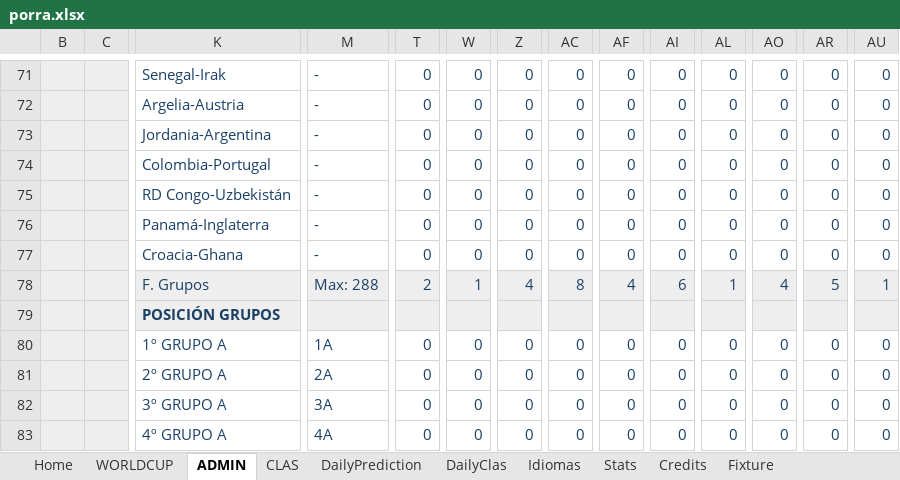
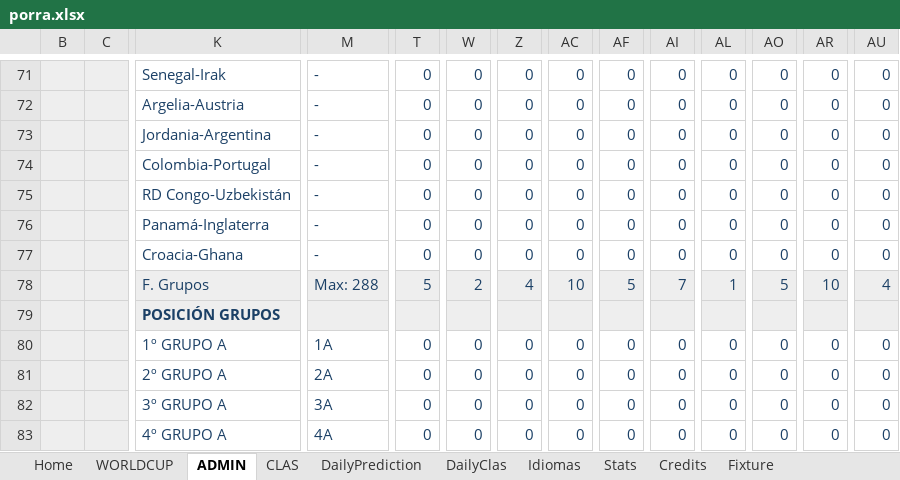
Before and after one commit to metaporramundial2026/porra, an Excel workbook: porra.xlsx, sheet ADMIN, drawn as a sheet; only a part is shown, gaps mark what is left out; values as stored, in another font and other column widths than the file's, no borders; conditional formats not drawn; removed rows and columns are numbered as before the commit, all else as after; rows hold the shown columns only; the diff covers the shown part only; the diff names each change by its address in the sheet, - before the commit and + after, or states it on an @@ line.

```diff
--- a/porra.xlsx (sheet ADMIN)
+++ b/porra.xlsx (sheet ADMIN)
-row 78:  |  | F. Grupos | Max: 288 | 2 | 1 | 4 | 8 | 4 | 6 | 1 | 4 | 5 | 1
+row 78:  |  | F. Grupos | Max: 288 | 5 | 2 | 4 | 10 | 5 | 7 | 1 | 5 | 10 | 4
```
Also changed, not shown: 4 added rows, 4 removed rows and 35 edited cells elsewhere in this sheet, sheet CLAS, sheet WORLDCUP, sheet Fixture, sheet Home, sheet Stats, hidden cells, charts or pictures.
